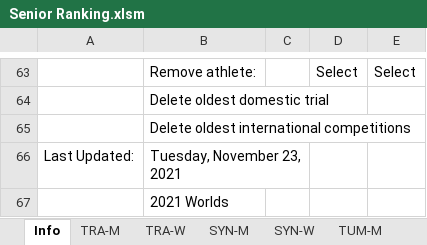
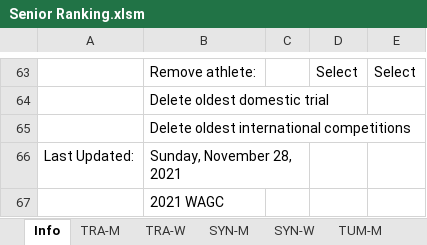
Before and after one commit to trampolinecanada/rankinglists, an Excel workbook: Senior Ranking.xlsm, sheet Info, drawn as a sheet; only a part is shown, gaps mark what is left out; values as stored, in another font and other column widths than the file's, no borders; charts and pictures and conditional formats not drawn; 2 other sheets too large or unreadable and not compared; the diff names each change by its address in the sheet, - before the commit and + after, or states it on an @@ line.

Commit message:
2021 WAGC

```diff
--- a/Senior Ranking.xlsm (sheet Info)
+++ b/Senior Ranking.xlsm (sheet Info)
-B66: Tuesday, November 23, 2021
+B66: Sunday, November 28, 2021
-B67: 2021 Worlds
+B67: 2021 WAGC
```
Also changed, not shown: sheet SYN-W, sheet DMT-W, formulas that keep their value, hidden cells, Development Ranking.xlsm, 1 other file.
